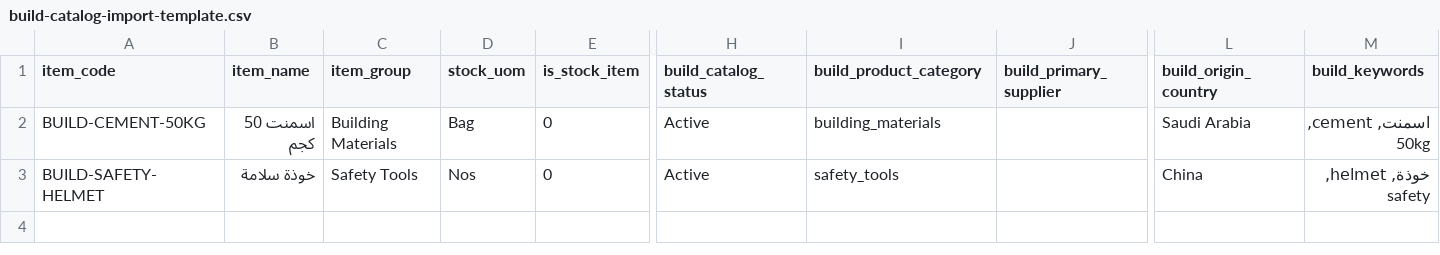
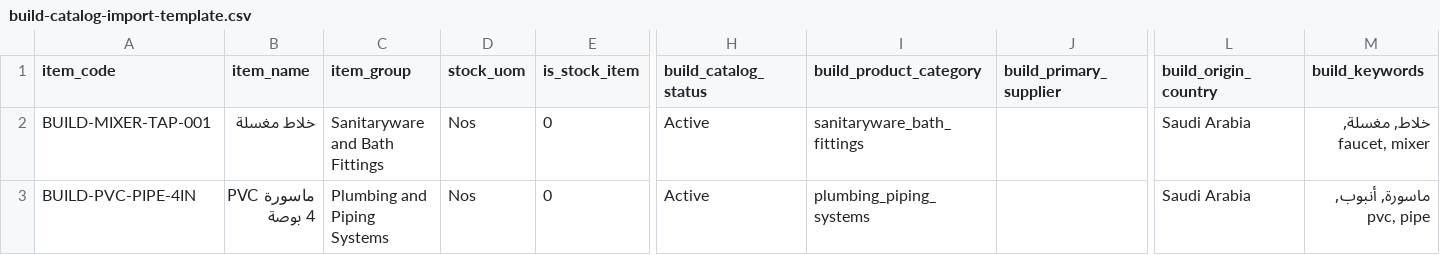
Before and after one commit to sulaimanalsuqub/buildsaudi, a CSV file: docs/build-catalog-import-template.csv, drawn as a sheet; only a part is shown, gaps mark what is left out; the diff names each change by its address in the sheet, - before the commit and + after, or states it on an @@ line.

```diff
--- a/docs/build-catalog-import-template.csv
+++ b/docs/build-catalog-import-template.csv
-A2 (item_code): BUILD-CEMENT-50KG
+A2 (item_code): BUILD-MIXER-TAP-001
-B2 (item_name): اسمنت 50 كجم
+B2 (item_name): خلاط مغسلة
-C2 (item_group): Building Materials
+C2 (item_group): Sanitaryware and Bath Fittings
-D2 (stock_uom): Bag
+D2 (stock_uom): Nos
-I2 (build_product_category): building_materials
+I2 (build_product_category): sanitaryware_bath_fittings
-M2 (build_keywords): اسمنت, cement, 50kg
+M2 (build_keywords): خلاط, مغسلة, faucet, mixer
-A3 (item_code): BUILD-SAFETY-HELMET
+A3 (item_code): BUILD-PVC-PIPE-4IN
-B3 (item_name): خوذة سلامة
+B3 (item_name): ماسورة PVC 4 بوصة
-C3 (item_group): Safety Tools
+C3 (item_group): Plumbing and Piping Systems
-I3 (build_product_category): safety_tools
+I3 (build_product_category): plumbing_piping_systems
-L3 (build_origin_country): China
+L3 (build_origin_country): Saudi Arabia
-M3 (build_keywords): خوذة, helmet, safety
+M3 (build_keywords): ماسورة, أنبوب, pvc, pipe
```
Also changed, not shown: 5 other files.
